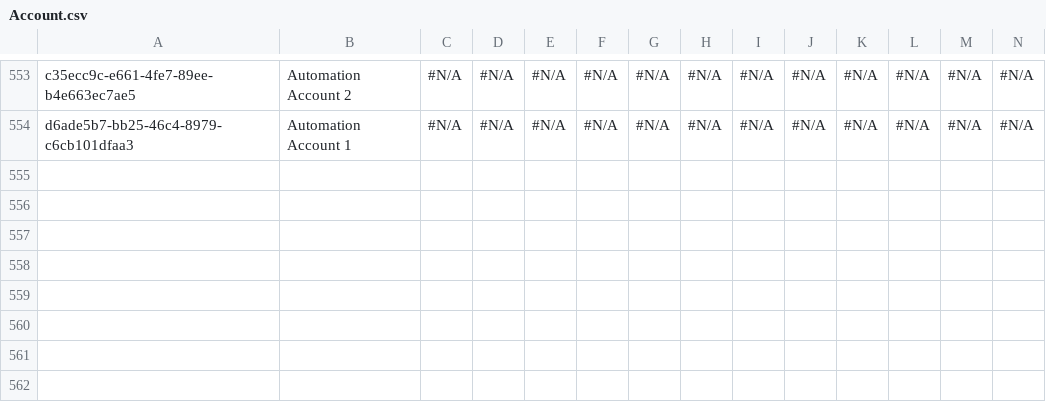
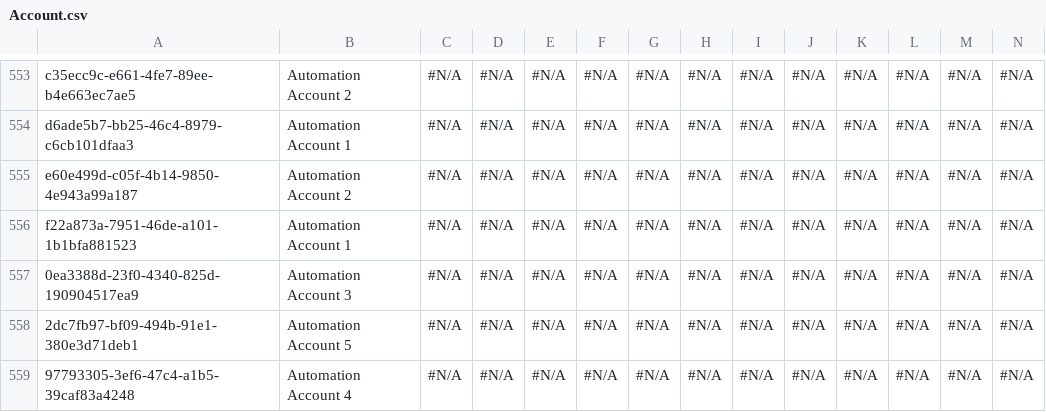
Before and after one commit to Asnafshaikh/Test-Regresion, a CSV file: data/Account.csv, drawn as a sheet; only a part is shown, gaps mark what is left out; rows hold the shown columns only; the diff names each change by its address in the sheet, - before the commit and + after, or states it on an @@ line.

Commit message:
Athena - GitHub PAT setup commit

```diff
--- a/data/Account.csv
+++ b/data/Account.csv
+row 555: e60e499d-c05f-4b14-9850-4e943a99a187 | Automation Account 2 | #N/A | #N/A | #N/A | #N/A | #N/A | #N/A | #N/A | #N/A | #N/A | #N/A | #N/A | #N/A
+row 556: f22a873a-7951-46de-a101-1b1bfa881523 | Automation Account 1 | #N/A | #N/A | #N/A | #N/A | #N/A | #N/A | #N/A | #N/A | #N/A | #N/A | #N/A | #N/A
+row 557: 0ea3388d-23f0-4340-825d-190904517ea9 | Automation Account 3 | #N/A | #N/A | #N/A | #N/A | #N/A | #N/A | #N/A | #N/A | #N/A | #N/A | #N/A | #N/A
+row 558: 2dc7fb97-bf09-494b-91e1-380e3d71deb1 | Automation Account 5 | #N/A | #N/A | #N/A | #N/A | #N/A | #N/A | #N/A | #N/A | #N/A | #N/A | #N/A | #N/A
+row 559: 97793305-3ef6-47c4-a1b5-39caf83a4248 | Automation Account 4 | #N/A | #N/A | #N/A | #N/A | #N/A | #N/A | #N/A | #N/A | #N/A | #N/A | #N/A | #N/A
```
